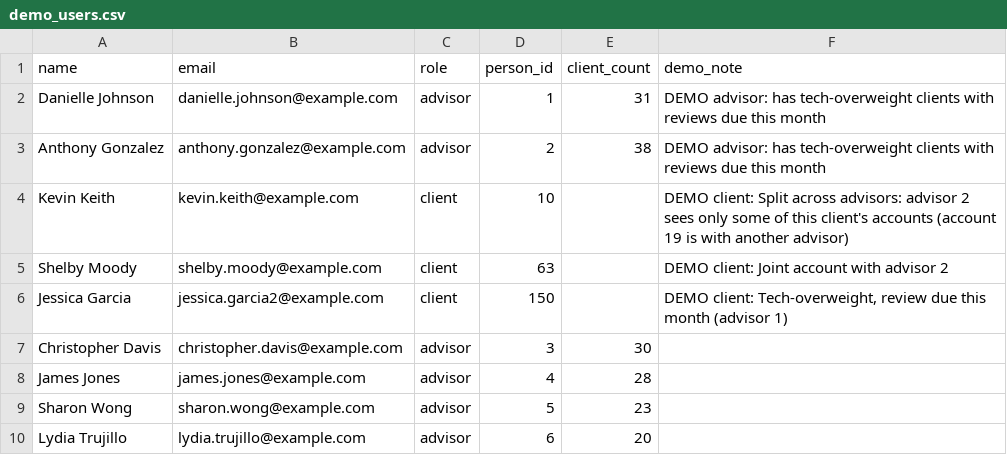
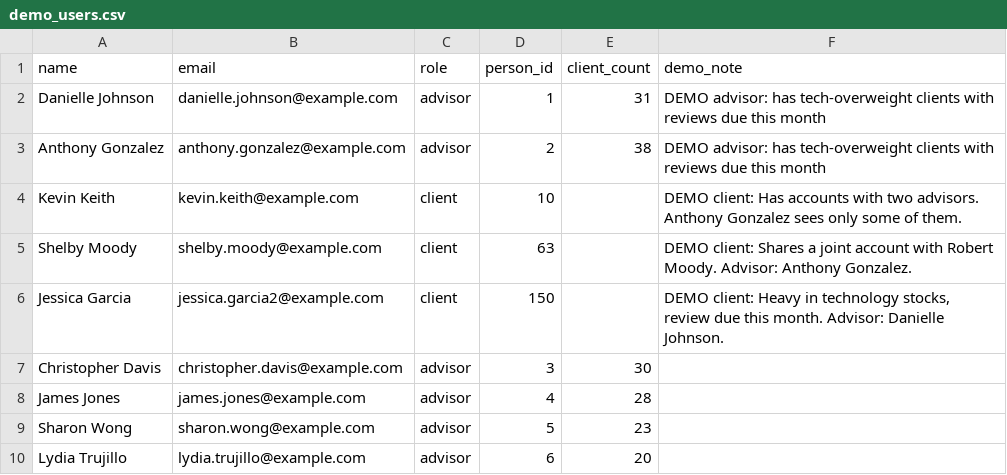
Before and after one commit to jchandel8/AdvisorAgent, a CSV file: demo_users.csv, drawn as a sheet; only a part is shown.

```diff
--- a/demo_users.csv
+++ b/demo_users.csv
@@ -3,5 +3,5 @@ Danielle Johnson,danielle.johnson@example.com,advisor,1,31,DEMO advisor: has tec
 Anthony Gonzalez,anthony.gonzalez@example.com,advisor,2,38,DEMO advisor: has tech-overweight clients with reviews due this month
-Kevin Keith,kevin.keith@example.com,client,10,,DEMO client: Split across advisors: advisor 2 sees only some of this client's accounts (account 19 is with another advisor)
-Shelby Moody,shelby.moody@example.com,client,63,,DEMO client: Joint account with advisor 2
-Jessica Garcia,jessica.garcia2@example.com,client,150,,"DEMO client: Tech-overweight, review due this month (advisor 1)"
+Kevin Keith,kevin.keith@example.com,client,10,,DEMO client: Has accounts with two advisors. Anthony Gonzalez sees only some of them.
+Shelby Moody,shelby.moody@example.com,client,63,,DEMO client: Shares a joint account with Robert Moody. Advisor: Anthony Gonzalez.
+Jessica Garcia,jessica.garcia2@example.com,client,150,,"DEMO client: Heavy in technology stocks, review due this month. Advisor: Danielle Johnson."
 Christopher Davis,christopher.davis@example.com,advisor,3,30,
```
Also changed, not shown: 39 other files.
